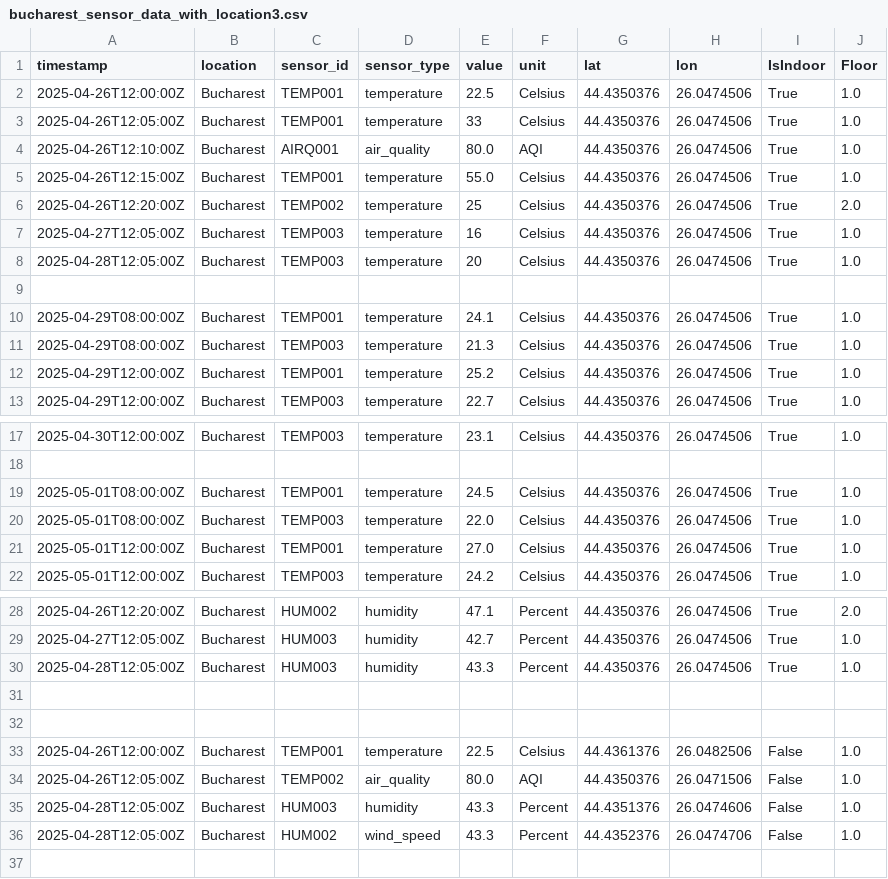
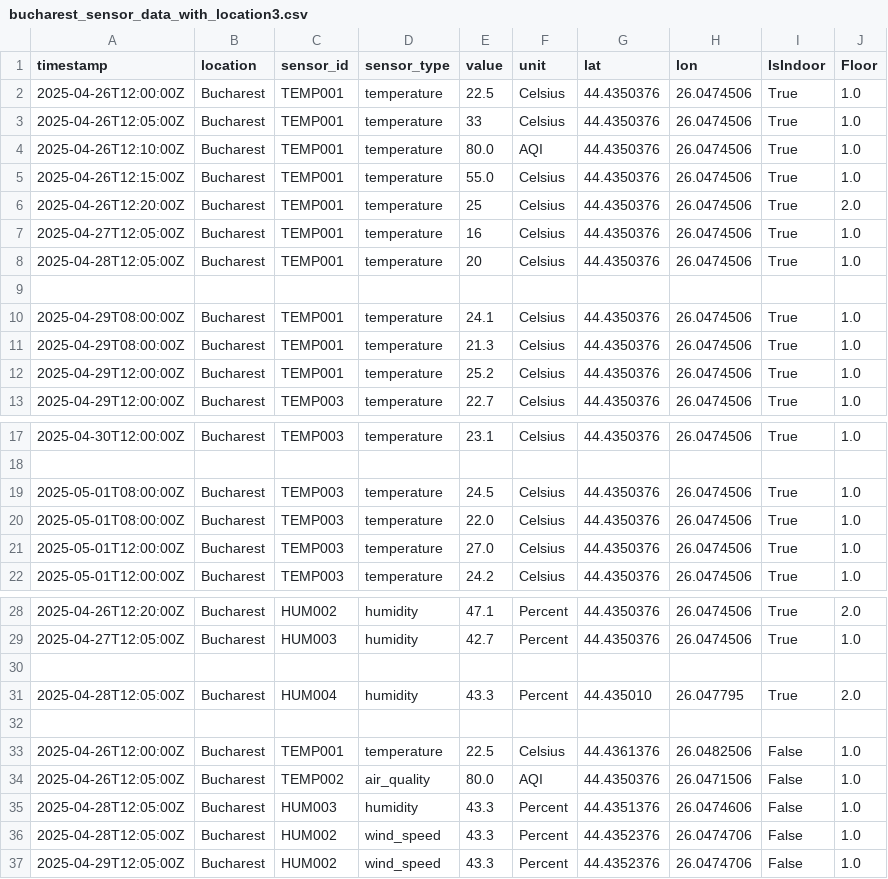
Before and after one commit to elena-bianca312/Vizualizare, a CSV file: bucharest_sensor_data_with_location3.csv, drawn as a sheet; only a part is shown, gaps mark what is left out.

Commit message:
fix loaded sensor data + chart initial date

```diff
--- a/bucharest_sensor_data_with_location3.csv
+++ b/bucharest_sensor_data_with_location3.csv
@@ -3,10 +3,10 @@ timestamp,location,sensor_id,sensor_type,value,unit,lat,lon,IsIndoor,Floor
 2025-04-26T12:05:00Z,Bucharest,TEMP001,temperature,33,Celsius,44.4350376,26.0474506,True,1.0
-2025-04-26T12:10:00Z,Bucharest,AIRQ001,air_quality,80.0,AQI,44.4350376,26.0474506,True,1.0
+2025-04-26T12:10:00Z,Bucharest,TEMP001,temperature,80.0,AQI,44.4350376,26.0474506,True,1.0
 2025-04-26T12:15:00Z,Bucharest,TEMP001,temperature,55.0,Celsius,44.4350376,26.0474506,True,1.0
-2025-04-26T12:20:00Z,Bucharest,TEMP002,temperature,25,Celsius,44.4350376,26.0474506,True,2.0
-2025-04-27T12:05:00Z,Bucharest,TEMP003,temperature,16,Celsius,44.4350376,26.0474506,True,1.0
-2025-04-28T12:05:00Z,Bucharest,TEMP003,temperature,20,Celsius,44.4350376,26.0474506,True,1.0
+2025-04-26T12:20:00Z,Bucharest,TEMP001,temperature,25,Celsius,44.4350376,26.0474506,True,2.0
+2025-04-27T12:05:00Z,Bucharest,TEMP001,temperature,16,Celsius,44.4350376,26.0474506,True,1.0
+2025-04-28T12:05:00Z,Bucharest,TEMP001,temperature,20,Celsius,44.4350376,26.0474506,True,1.0
 
 2025-04-29T08:00:00Z,Bucharest,TEMP001,temperature,24.1,Celsius,44.4350376,26.0474506,True,1.0
-2025-04-29T08:00:00Z,Bucharest,TEMP003,temperature,21.3,Celsius,44.4350376,26.0474506,True,1.0
+2025-04-29T08:00:00Z,Bucharest,TEMP001,temperature,21.3,Celsius,44.4350376,26.0474506,True,1.0
 2025-04-29T12:00:00Z,Bucharest,TEMP001,temperature,25.2,Celsius,44.4350376,26.0474506,True,1.0
@@ -18,5 +18,5 @@ timestamp,location,sensor_id,sensor_type,value,unit,lat,lon,IsIndoor,Floor
 
-2025-05-01T08:00:00Z,Bucharest,TEMP001,temperature,24.5,Celsius,44.4350376,26.0474506,True,1.0
+2025-05-01T08:00:00Z,Bucharest,TEMP003,temperature,24.5,Celsius,44.4350376,26.0474506,True,1.0
 2025-05-01T08:00:00Z,Bucharest,TEMP003,temperature,22.0,Celsius,44.4350376,26.0474506,True,1.0
-2025-05-01T12:00:00Z,Bucharest,TEMP001,temperature,27.0,Celsius,44.4350376,26.0474506,True,1.0
+2025-05-01T12:00:00Z,Bucharest,TEMP003,temperature,27.0,Celsius,44.4350376,26.0474506,True,1.0
 2025-05-01T12:00:00Z,Bucharest,TEMP003,temperature,24.2,Celsius,44.4350376,26.0474506,True,1.0
@@ -29,4 +29,4 @@ timestamp,location,sensor_id,sensor_type,value,unit,lat,lon,IsIndoor,Floor
 2025-04-27T12:05:00Z,Bucharest,HUM003,humidity,42.7,Percent,44.4350376,26.0474506,True,1.0
-2025-04-28T12:05:00Z,Bucharest,HUM003,humidity,43.3,Percent,44.4350376,26.0474506,True,1.0
 
+2025-04-28T12:05:00Z,Bucharest,HUM004,humidity,43.3,Percent,44.435010,26.047795,True,2.0
 
@@ -36 +36,2 @@ timestamp,location,sensor_id,sensor_type,value,unit,lat,lon,IsIndoor,Floor
 2025-04-28T12:05:00Z,Bucharest,HUM002,wind_speed,43.3,Percent,44.4352376,26.0474706,False,1.0
+2025-04-29T12:05:00Z,Bucharest,HUM002,wind_speed,43.3,Percent,44.4352376,26.0474706,False,1.0
```
Also changed, not shown: 4 other files.
